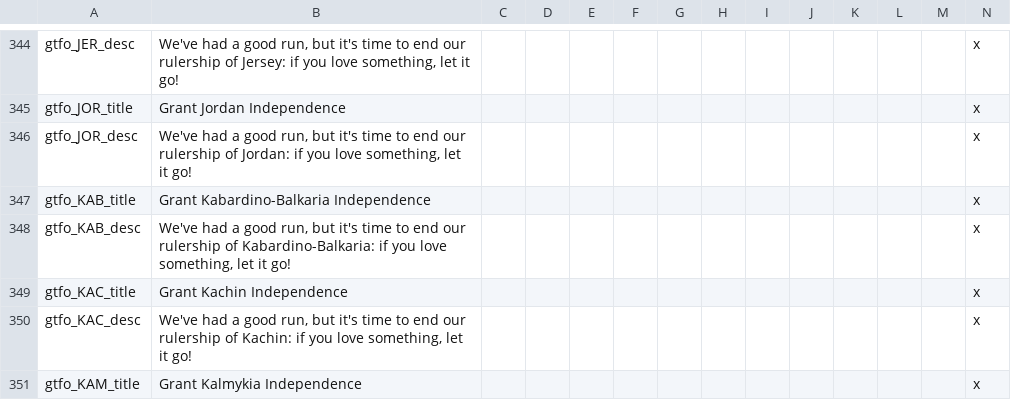
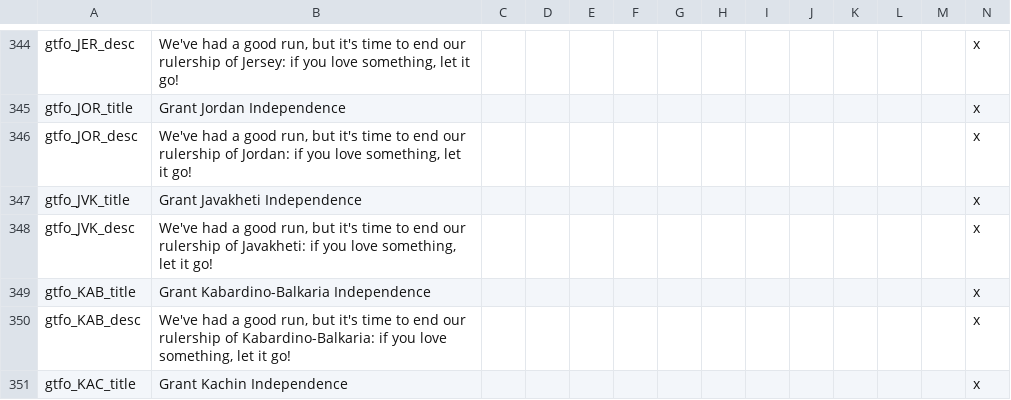
Before and after one commit to simsulla/nwomod, a CSV file: NWO/localisation/nwo_gtfo.csv, drawn as a sheet; only a part is shown, gaps mark what is left out; the shorter side is filled out with more unchanged rows; the diff names each change by its address in the sheet, - before the commit and + after, or states it on an @@ line.

```diff
--- a/NWO/localisation/nwo_gtfo.csv
+++ b/NWO/localisation/nwo_gtfo.csv
+row 347: gtfo_JVK_title | Grant Javakheti Independence |  |  |  |  |  |  |  |  |  |  |  | x
+row 348: gtfo_JVK_desc | We've had a good run, but it's time to end our rulership of Javakheti: if you love something, let it go! |  |  |  |  |  |  |  |  |  |  |  | x
```
Also changed, not shown: NWO/localisation/nwo_parties.csv, 1 other file.
